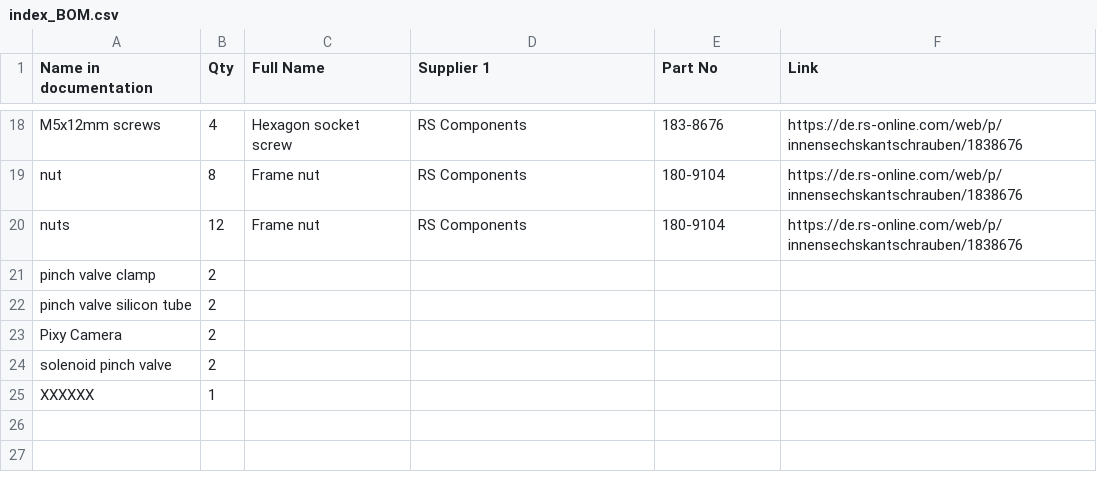
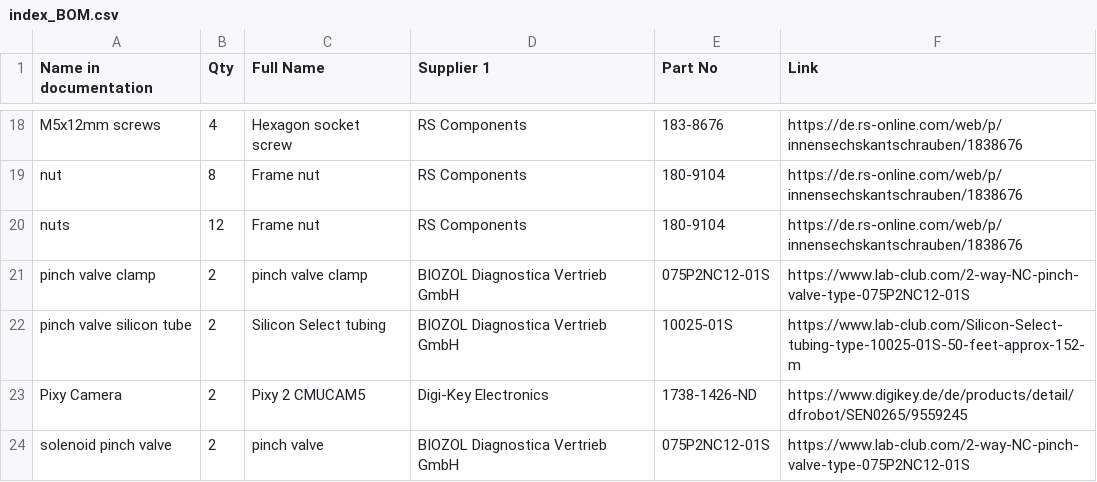
Before and after one commit to open-make/airtrack-doc-website, a CSV file: index_BOM.csv, drawn as a sheet; only a part is shown, gaps mark what is left out; the diff covers the shown part only.

```diff
--- a/index_BOM.csv
+++ b/index_BOM.csv
@@ -20,6 +20,5 @@ nut	8	Frame nut	RS Components	180-9104	https://de.rs-online.com/web/p/innensechs
 nuts	12	Frame nut	RS Components	180-9104	https://de.rs-online.com/web/p/innensechskantschrauben/1838676
-pinch valve clamp	2				
-pinch valve silicon tube	2				
-Pixy Camera	2				
-solenoid pinch valve	2				
-XXXXXX	1				
+pinch valve clamp	2	pinch valve clamp	BIOZOL Diagnostica Vertrieb GmbH	075P2NC12-01S	https://www.lab-club.com/2-way-NC-pinch-valve-type-075P2NC12-01S
+pinch valve silicon tube	2	Silicon Select tubing	BIOZOL Diagnostica Vertrieb GmbH	10025-01S	https://www.lab-club.com/Silicon-Select-tubing-type-10025-01S-50-feet-approx-152-m
+Pixy Camera	2	Pixy 2 CMUCAM5	Digi-Key Electronics	1738-1426-ND	https://www.digikey.de/de/products/detail/dfrobot/SEN0265/9559245
+solenoid pinch valve	2	pinch valve	BIOZOL Diagnostica Vertrieb GmbH	075P2NC12-01S	https://www.lab-club.com/2-way-NC-pinch-valve-type-075P2NC12-01S
```
Also changed, not shown: 28 edited cells elsewhere in this file, 39 other files.
